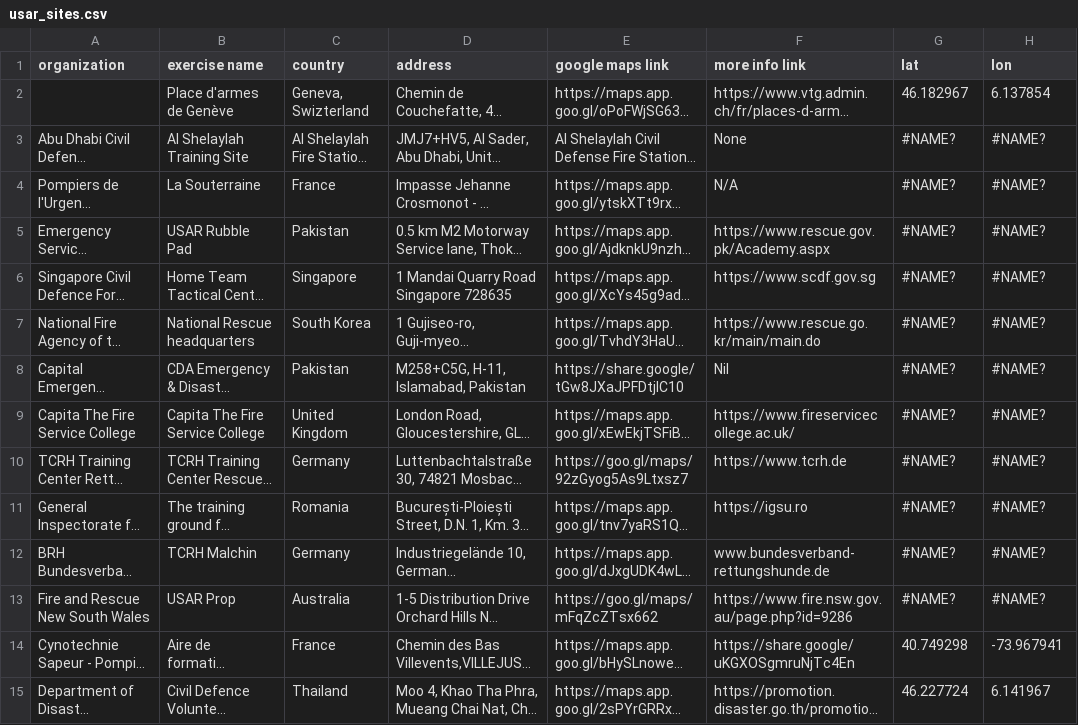
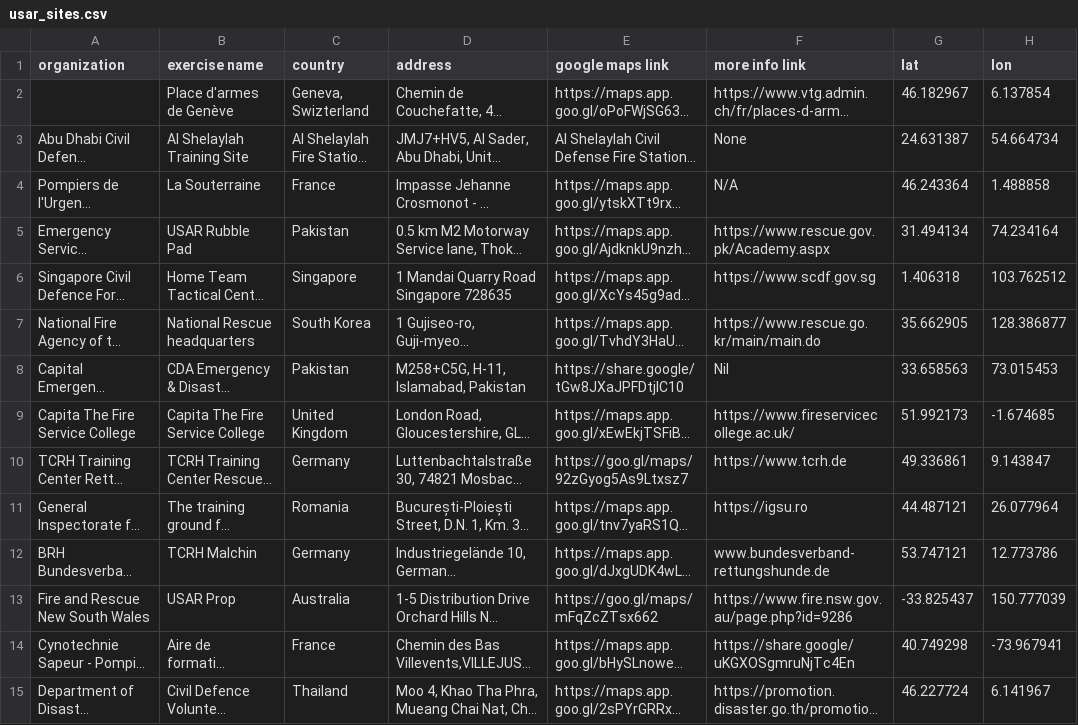
Before and after one commit to UN-OCHA/insarag_exercises_datawrapper_BDU, a CSV file: usar_sites.csv, drawn as a sheet; only a part is shown; long unchanged cells end in …; the diff names each change by its address in the sheet, - before the commit and + after, or states it on an @@ line.

```diff
--- a/usar_sites.csv
+++ b/usar_sites.csv
-G3 (lat): #NAME?
+G3 (lat): 24.631387
-H3 (lon): #NAME?
+H3 (lon): 54.664734
-G4 (lat): #NAME?
+G4 (lat): 46.243364
-H4 (lon): #NAME?
+H4 (lon): 1.488858
-G5 (lat): #NAME?
+G5 (lat): 31.494134
-H5 (lon): #NAME?
+H5 (lon): 74.234164
-G6 (lat): #NAME?
+G6 (lat): 1.406318
-H6 (lon): #NAME?
+H6 (lon): 103.762512
-G7 (lat): #NAME?
+G7 (lat): 35.662905
-H7 (lon): #NAME?
+H7 (lon): 128.386877
-G8 (lat): #NAME?
+G8 (lat): 33.658563
-H8 (lon): #NAME?
+H8 (lon): 73.015453
-G9 (lat): #NAME?
+G9 (lat): 51.992173
-H9 (lon): #NAME?
+H9 (lon): -1.674685
-G10 (lat): #NAME?
+G10 (lat): 49.336861
-H10 (lon): #NAME?
+H10 (lon): 9.143847
-G11 (lat): #NAME?
+G11 (lat): 44.487121
-H11 (lon): #NAME?
+H11 (lon): 26.077964
-G12 (lat): #NAME?
+G12 (lat): 53.747121
-H12 (lon): #NAME?
+H12 (lon): 12.773786
-G13 (lat): #NAME?
+G13 (lat): -33.825437
-H13 (lon): #NAME?
+H13 (lon): 150.777039
```
